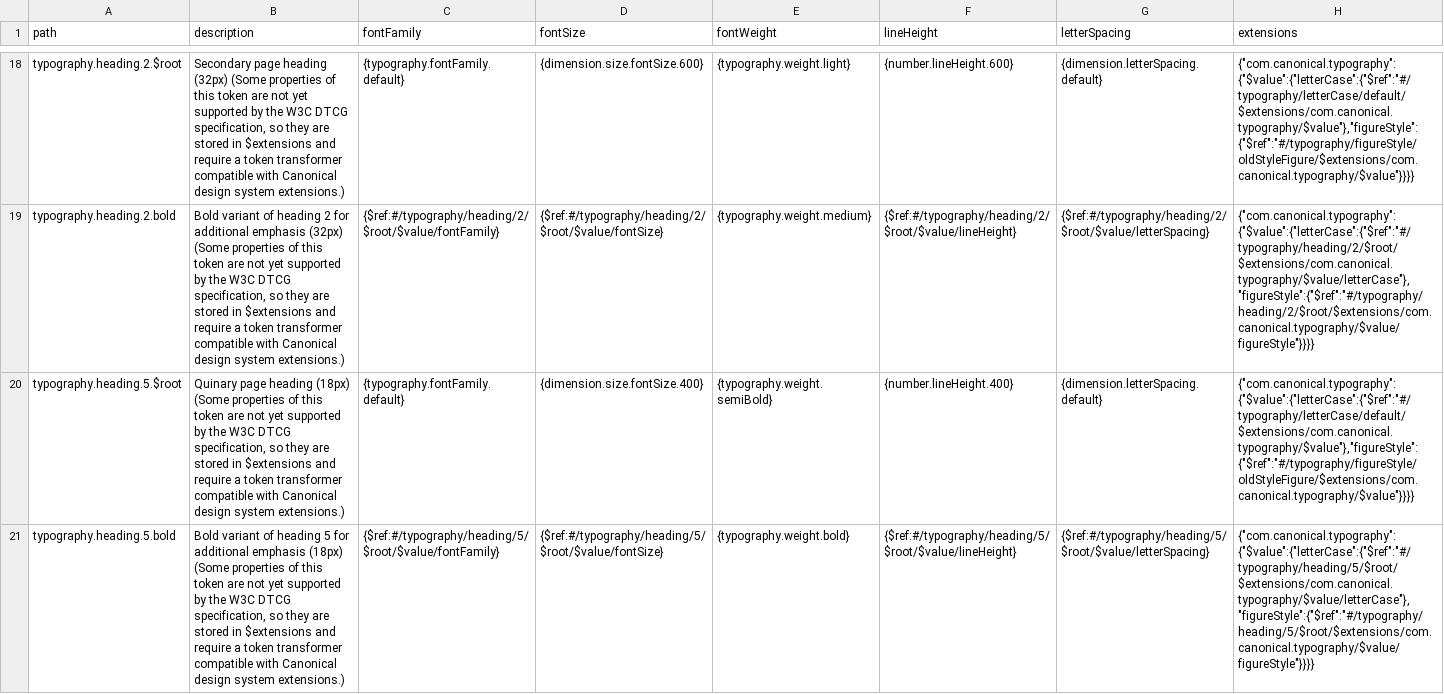
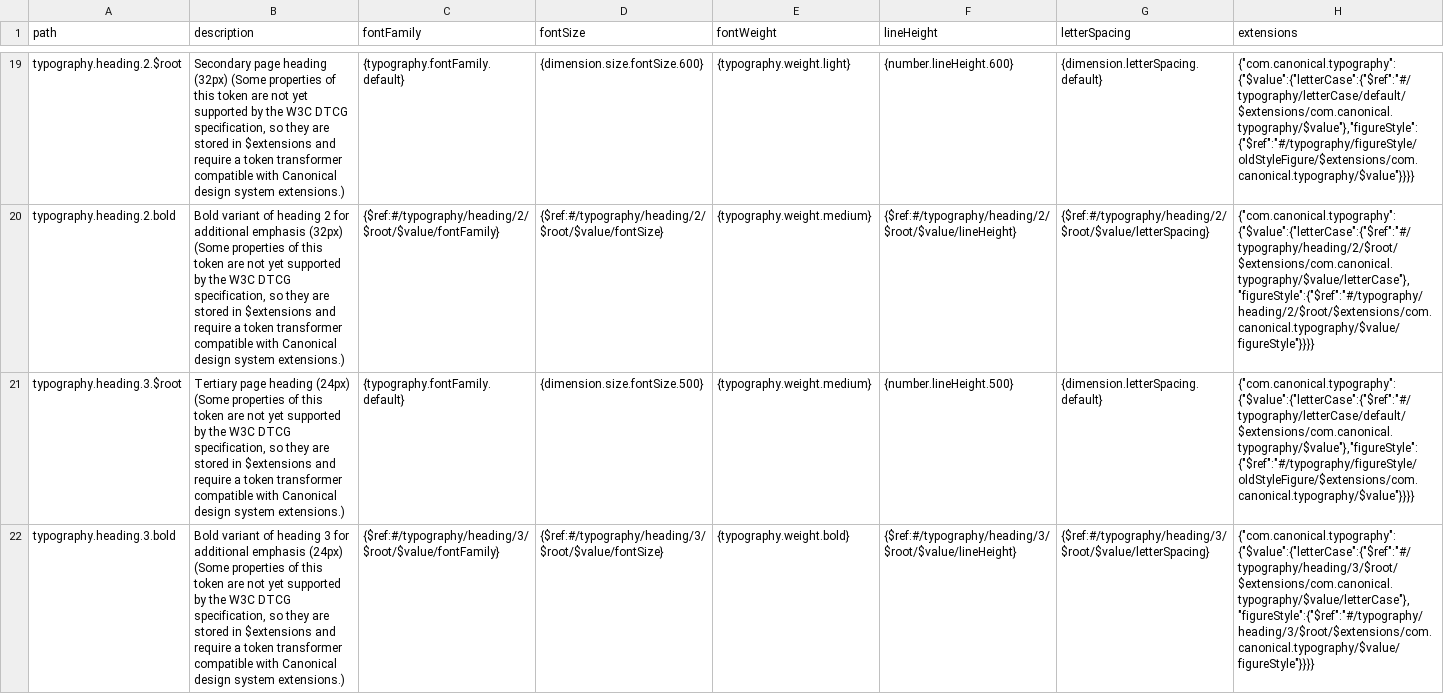
Before and after one commit to dgtlntv/design-token-handover, a CSV file: csv/tokens/canonical/docs/semantic/typography.tokens.csv, drawn as a sheet; only a part is shown, gaps mark what is left out; the shorter side is filled out with more unchanged rows; the diff covers the shown part only; the diff names each change by its address in the sheet, - before the commit and + after, or states it on an @@ line.

```diff
--- a/csv/tokens/canonical/docs/semantic/typography.tokens.csv
+++ b/csv/tokens/canonical/docs/semantic/typography.tokens.csv
+row 21: typography.heading.3.$root | Tertiary page heading (24px) (Some properties of this token are not yet supported by the W3C DTCG specification, so they are stored in $extensions and require a token transformer compatible with Canonical design system extensions.) | {typography.fontFamily.default} | {dimension.size.fontSize.500} | {typography.weight.medium} | {number.lineHeight.500} | {dimension.letterSpacing.default} | {"com.canonical.typography":{"$value":{"letterCase":{"$ref":"#/typography/letterCase/default/$extensions/com.canonical.typography/$value"},"figureStyle":{"$ref":"#/typography/figureStyle/oldStyleFigure/$extensions/com.canonical.typography/$value"}}}}
+row 22: typography.heading.3.bold | Bold variant of heading 3 for additional emphasis (24px) (Some properties of this token are not yet supported by the W3C DTCG specification, so they are stored in $extensions and require a token transformer compatible with Canonical design system extensions.) | {$ref:#/typography/heading/3/$root/$value/fontFamily} | {$ref:#/typography/heading/3/$root/$value/fontSize} | {typography.weight.bold} | {$ref:#/typography/heading/3/$root/$value/lineHeight} | {$ref:#/typography/heading/3/$root/$value/letterSpacing} | {"com.canonical.typography":{"$value":{"letterCase":{"$ref":"#/typography/heading/3/$root/$extensions/com.canonical.typography/$value/letterCase"},"figureStyle":{"$ref":"#/typography/heading/3/$root/$extensions/com.canonical.typography/$value/figureStyle"}}}}
```
Also changed, not shown: 3 added rows elsewhere in this file, csv/tokens/canonical/apps/semantic/typography.tokens.csv, csv/tokens/canonical/global/primitive/number.tokens.csv, 2 other files.
